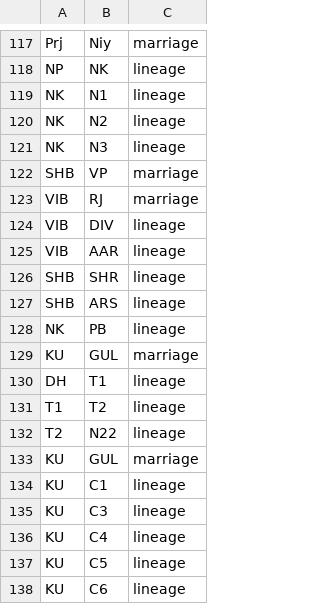
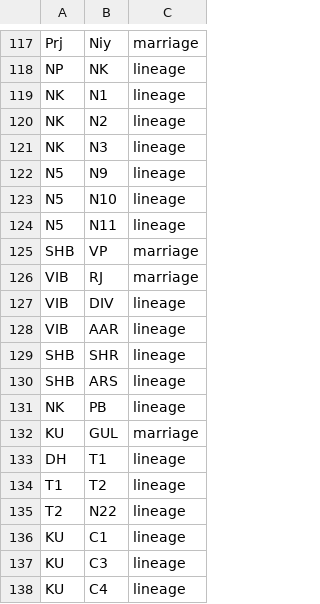
Before and after one commit to vaibhavjn1/family-tree, a CSV file: links.csv, drawn as a sheet; only a part is shown, gaps mark what is left out; the shorter side is filled out with more unchanged rows.

Commit message:
Update links.csv

```diff
--- a/links.csv
+++ b/links.csv
@@ -121,2 +121,5 @@ NK,N2,lineage
 NK,N3,lineage
+N5,N9,lineage
+N5,N10,lineage
+N5,N11,lineage
 SHB,VP,marriage
@@ -132,3 +135,2 @@ T1,T2,lineage
 T2,N22,lineage
-KU,GUL,marriage
 KU,C1,lineage
```
